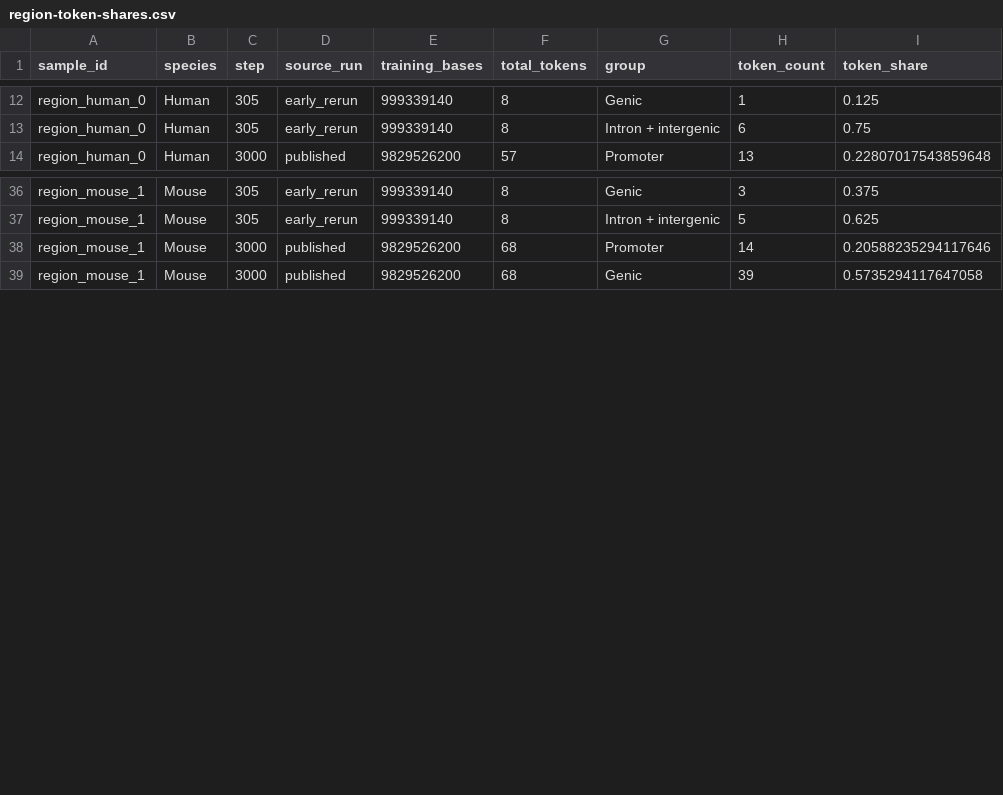
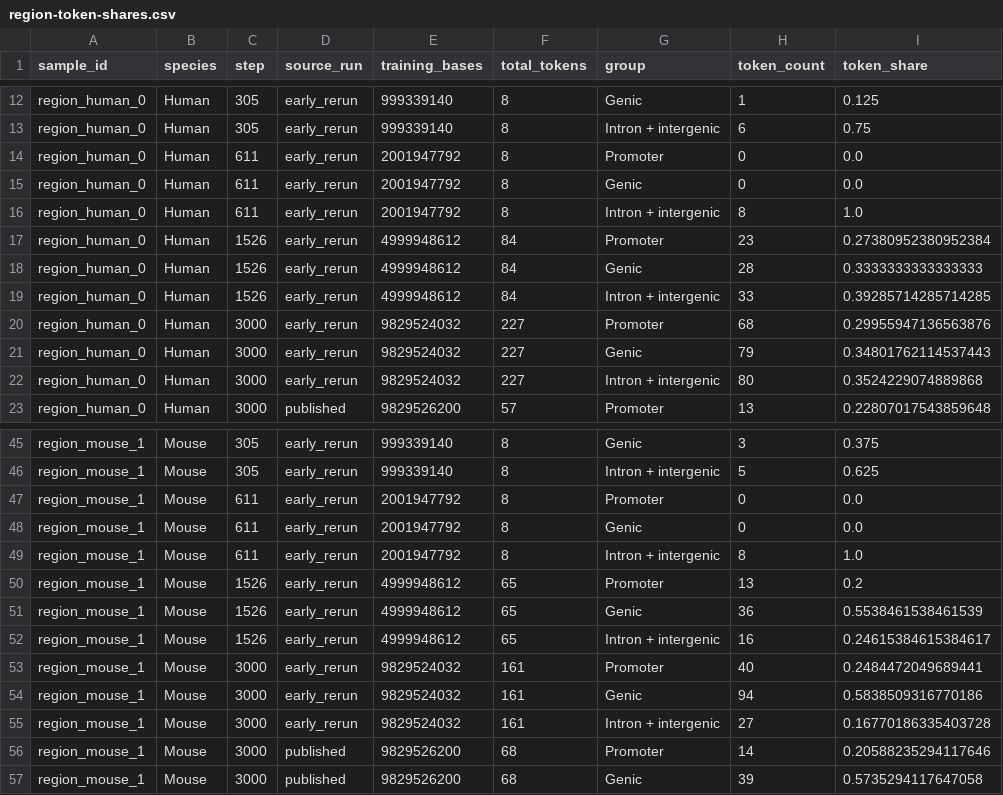
Before and after one commit to AndyJZhao/AndyJZhao.github.io, a CSV file: genezip/assets/region-token-shares.csv, drawn as a sheet; only a part is shown, gaps mark what is left out.

```diff
--- a/genezip/assets/region-token-shares.csv
+++ b/genezip/assets/region-token-shares.csv
@@ -13,2 +13,11 @@ region_human_0,Human,305,early_rerun,999339140,8,Genic,1,0.125
 region_human_0,Human,305,early_rerun,999339140,8,Intron + intergenic,6,0.75
+region_human_0,Human,611,early_rerun,2001947792,8,Promoter,0,0.0
+region_human_0,Human,611,early_rerun,2001947792,8,Genic,0,0.0
+region_human_0,Human,611,early_rerun,2001947792,8,Intron + intergenic,8,1.0
+region_human_0,Human,1526,early_rerun,4999948612,84,Promoter,23,0.27380952380952384
+region_human_0,Human,1526,early_rerun,4999948612,84,Genic,28,0.3333333333333333
+region_human_0,Human,1526,early_rerun,4999948612,84,Intron + intergenic,33,0.39285714285714285
+region_human_0,Human,3000,early_rerun,9829524032,227,Promoter,68,0.29955947136563876
+region_human_0,Human,3000,early_rerun,9829524032,227,Genic,79,0.34801762114537443
+region_human_0,Human,3000,early_rerun,9829524032,227,Intron + intergenic,80,0.3524229074889868
 region_human_0,Human,3000,published,9829526200,57,Promoter,13,0.22807017543859648
@@ -37,2 +46,11 @@ region_mouse_1,Mouse,305,early_rerun,999339140,8,Genic,3,0.375
 region_mouse_1,Mouse,305,early_rerun,999339140,8,Intron + intergenic,5,0.625
+region_mouse_1,Mouse,611,early_rerun,2001947792,8,Promoter,0,0.0
+region_mouse_1,Mouse,611,early_rerun,2001947792,8,Genic,0,0.0
+region_mouse_1,Mouse,611,early_rerun,2001947792,8,Intron + intergenic,8,1.0
+region_mouse_1,Mouse,1526,early_rerun,4999948612,65,Promoter,13,0.2
+region_mouse_1,Mouse,1526,early_rerun,4999948612,65,Genic,36,0.5538461538461539
+region_mouse_1,Mouse,1526,early_rerun,4999948612,65,Intron + intergenic,16,0.24615384615384617
+region_mouse_1,Mouse,3000,early_rerun,9829524032,161,Promoter,40,0.2484472049689441
+region_mouse_1,Mouse,3000,early_rerun,9829524032,161,Genic,94,0.5838509316770186
+region_mouse_1,Mouse,3000,early_rerun,9829524032,161,Intron + intergenic,27,0.16770186335403728
 region_mouse_1,Mouse,3000,published,9829526200,68,Promoter,14,0.20588235294117646
```
Also changed, not shown: 5 other files.
